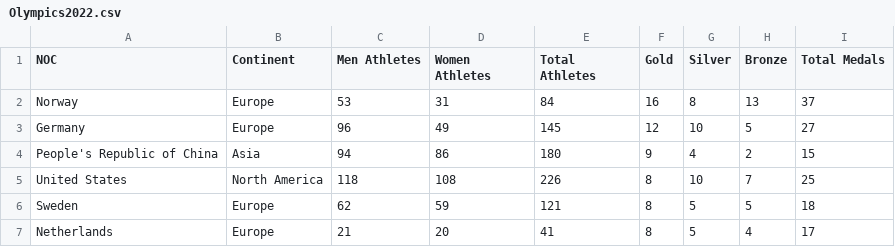
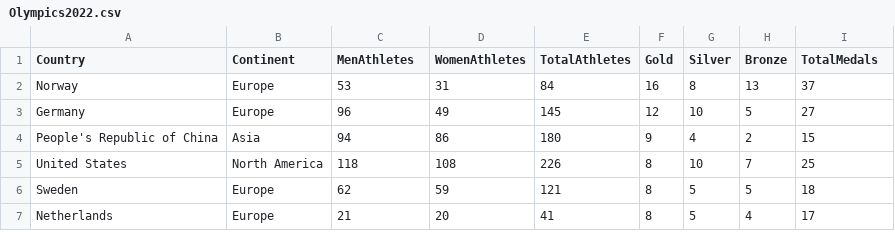
Before and after one commit to ylgon/3179, a CSV file: Olympics2022.csv, drawn as a sheet; only a part is shown.

Commit message:
Update Olympics2022.csv

```diff
--- a/Olympics2022.csv
+++ b/Olympics2022.csv
@@ -1,2 +1,2 @@
-NOC,Continent,Men Athletes,Women Athletes,Total Athletes,Gold,Silver,Bronze,Total Medals
+Country,Continent,MenAthletes,WomenAthletes,TotalAthletes,Gold,Silver,Bronze,TotalMedals
 Norway,Europe,53,31,84,16,8,13,37
```
